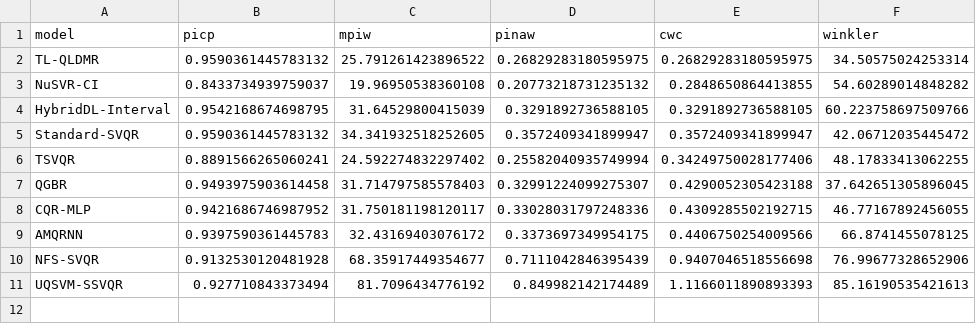
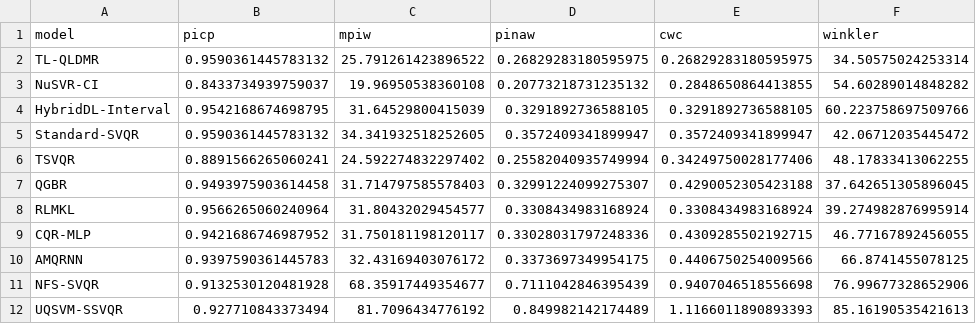
Before and after one commit to Jlchen08/TLQLDMR_Paper, a CSV file: experiment3/results_selected/summary_metrics.csv, drawn as a sheet.

```diff
--- a/experiment3/results_selected/summary_metrics.csv
+++ b/experiment3/results_selected/summary_metrics.csv
@@ -7,2 +7,3 @@ TSVQR,0.8891566265060241,24.592274832297402,0.25582040935749994,0.34249750028177
 QGBR,0.9493975903614458,31.714797585578403,0.32991224099275307,0.4290052305423188,37.642651305896045
+RLMKL,0.9566265060240964,31.80432029454577,0.3308434983168924,0.3308434983168924,39.274982876995914
 CQR-MLP,0.9421686746987952,31.750181198120117,0.33028031797248336,0.4309285502192715,46.77167892456055
```
Also changed, not shown: experiment2/results_noise/noise_robustness.csv, experiment2/results_selected/best_models_summary.csv, 51 other files.
